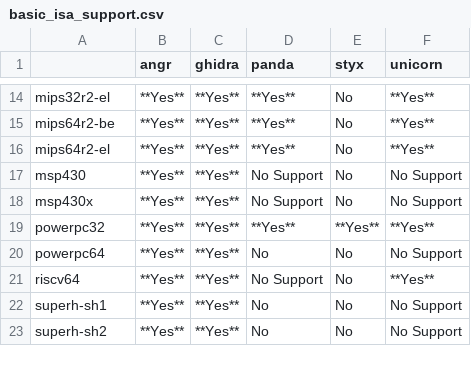
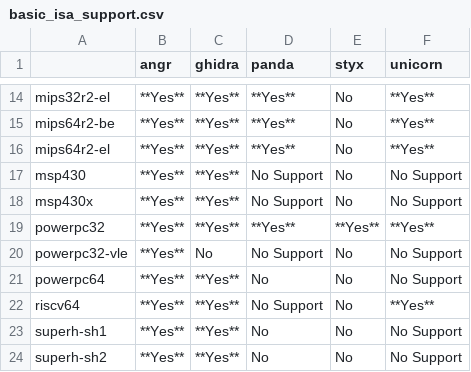
Before and after one commit to smallworld-re/smallworld, a CSV file: docs/concepts/platforms/basic_isa_support.csv, drawn as a sheet; only a part is shown, gaps mark what is left out; the diff names each change by its address in the sheet, - before the commit and + after, or states it on an @@ line.

```diff
--- a/docs/concepts/platforms/basic_isa_support.csv
+++ b/docs/concepts/platforms/basic_isa_support.csv
+row 20: powerpc32-vle | **Yes** | No | No Support | No | No Support
```
Also changed, not shown: docs/concepts/platforms/float_support.csv, 48 other files.
